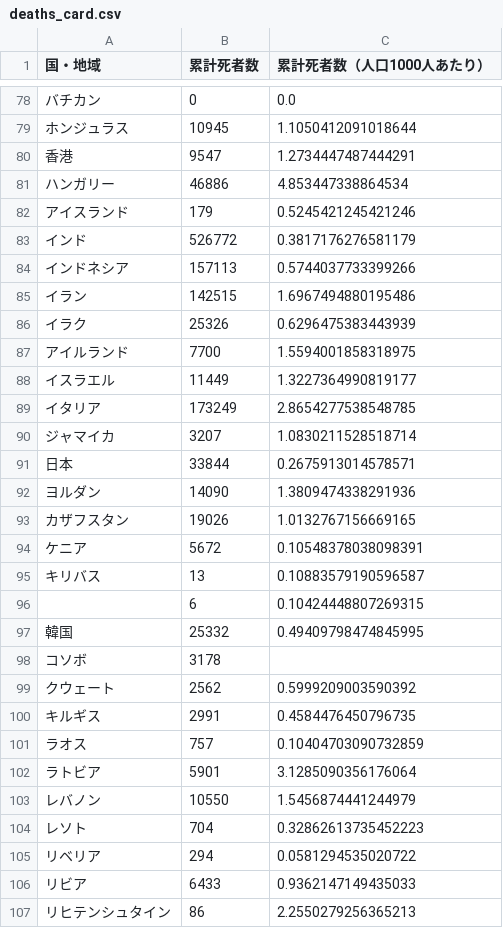
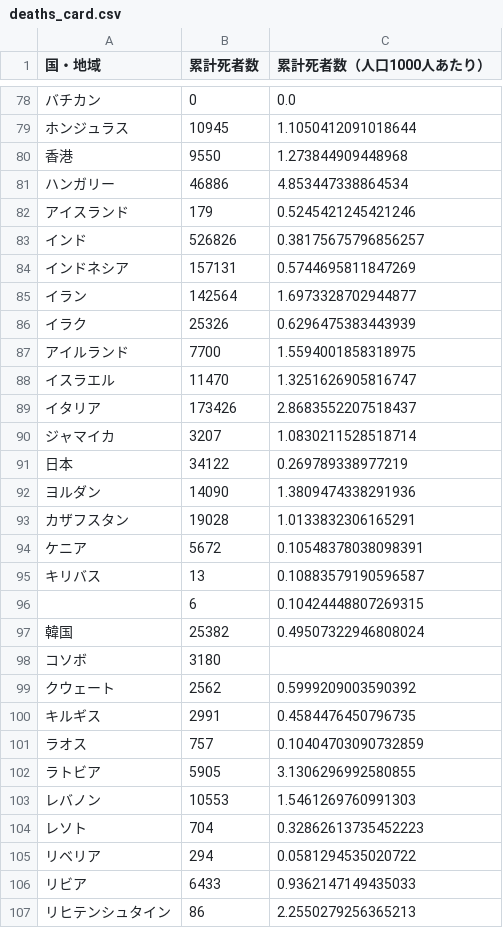
Before and after one commit to AnnaNishino/data-studio, a CSV file: data/for_gds/deaths_card.csv, drawn as a sheet; only a part is shown, gaps mark what is left out; the diff covers the shown part only.

```diff
--- a/data/for_gds/deaths_card.csv
+++ b/data/for_gds/deaths_card.csv
@@ -79,16 +79,16 @@
 ホンジュラス,10945,1.1050412091018644
-香港,9547,1.2734447487444291
+香港,9550,1.273844909448968
 ハンガリー,46886,4.853447338864534
 アイスランド,179,0.5245421245421246
-インド,526772,0.3817176276581179
-インドネシア,157113,0.5744037733399266
-イラン,142515,1.6967494880195486
+インド,526826,0.38175675796856257
+インドネシア,157131,0.5744695811847269
+イラン,142564,1.6973328702944877
 イラク,25326,0.6296475383443939
 アイルランド,7700,1.5594001858318975
-イスラエル,11449,1.3227364990819177
-イタリア,173249,2.8654277538548785
+イスラエル,11470,1.3251626905816747
+イタリア,173426,2.8683552207518437
 ジャマイカ,3207,1.0830211528518714
-日本,33844,0.2675913014578571
+日本,34122,0.269789338977219
 ヨルダン,14090,1.3809474338291936
-カザフスタン,19026,1.0132767156669165
+カザフスタン,19028,1.0133832306165291
 ケニア,5672,0.10548378038098391
@@ -96,4 +96,4 @@
 ,6,0.10424448807269315
-韓国,25332,0.49409798474845995
-コソボ,3178,
+韓国,25382,0.49507322946808024
+コソボ,3180,
 クウェート,2562,0.5999209003590392
@@ -101,4 +101,4 @@
 ラオス,757,0.10404703090732859
-ラトビア,5901,3.1285090356176064
-レバノン,10550,1.5456874441244979
+ラトビア,5905,3.1306296992580855
+レバノン,10553,1.5461269760991303
 レソト,704,0.32862613735452223
```
Also changed, not shown: 104 edited cells elsewhere in this file, data/deaths.csv, data/for_gds/confirmed_card.csv, 5 other files.
